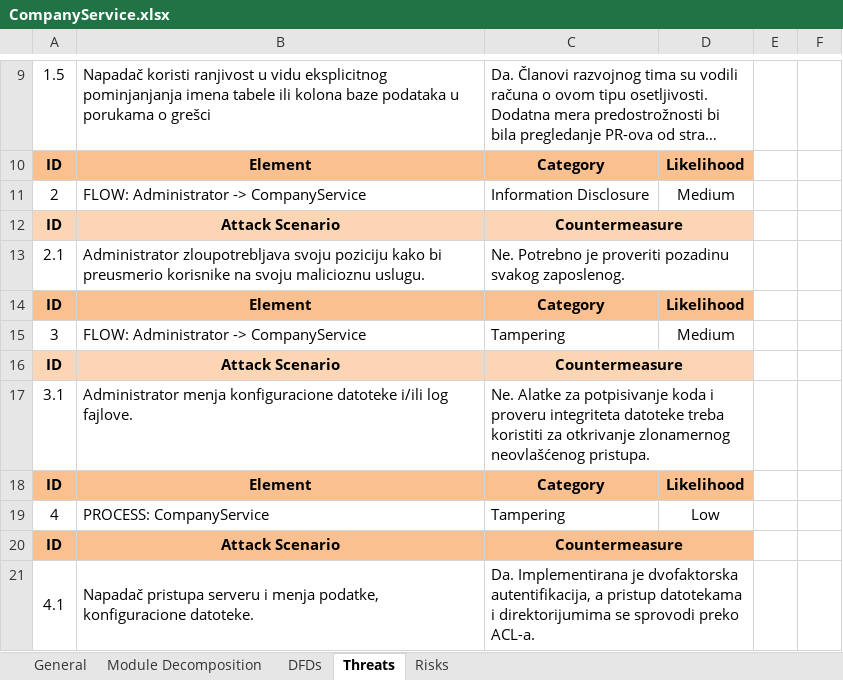
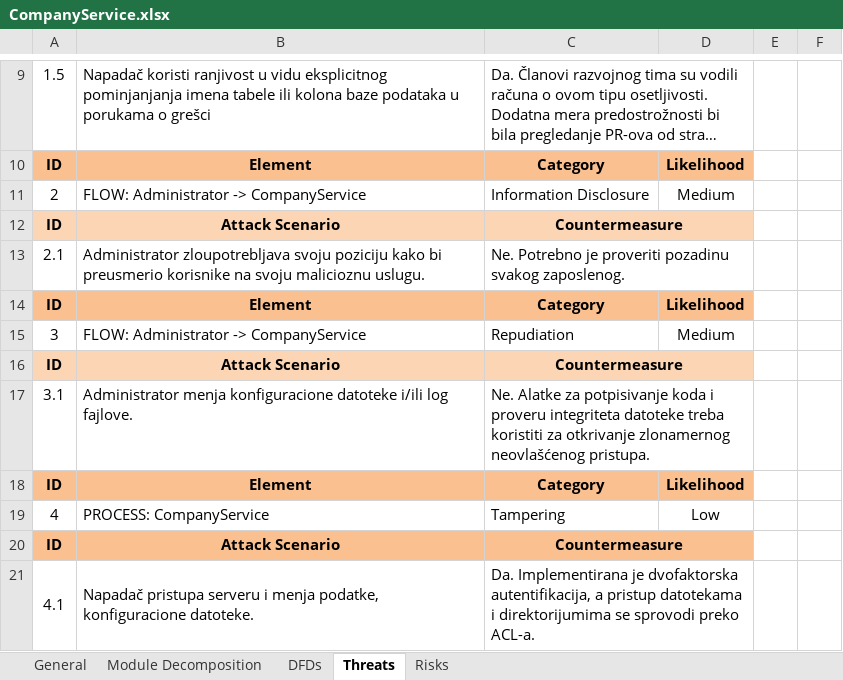
Before and after one commit to XWS-BSEP-Tim-13/DISLINKT_Documentation, an Excel workbook: Modeli pretnji/CompanyService.xlsx, sheet Threats, drawn as a sheet; only a part is shown, gaps mark what is left out; long unchanged cells end in …; values as stored, in another font and other column widths than the file's, no borders; the diff names each change by its address in the sheet, - before the commit and + after, or states it on an @@ line.

Commit message:
Update CompanyService.xlsx

```diff
--- a/Modeli pretnji/CompanyService.xlsx (sheet Threats)
+++ b/Modeli pretnji/CompanyService.xlsx (sheet Threats)
-C15: Tampering
+C15: Repudiation
```
